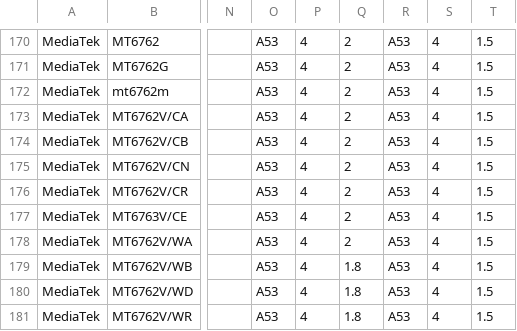
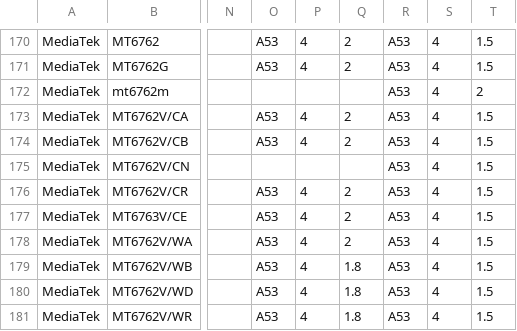
Before and after one commit to hyzboy/CMExamples, a CSV file: android/SOCDataBase/db/SOC.csv, drawn as a sheet; only a part is shown, gaps mark what is left out; the diff names each change by its address in the sheet, - before the commit and + after, or states it on an @@ line.

Commit message:
fixed two bugs in SOC.csv

```diff
--- a/android/SOCDataBase/db/SOC.csv
+++ b/android/SOCDataBase/db/SOC.csv
-O172: A53
+O172: (empty)
-P172: 4
+P172: (empty)
-Q172: 2
+Q172: (empty)
-T172: 1.5
+T172: 2
-O175: A53
+O175: (empty)
-P175: 4
+P175: (empty)
-Q175: 2
+Q175: (empty)
```
